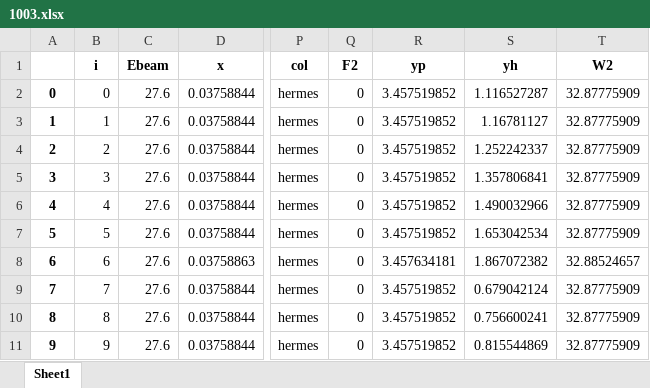
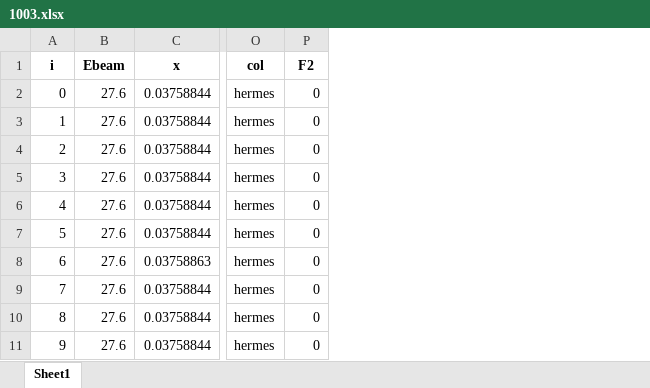
Before and after one commit to zack0179/transfer, an Excel workbook: database/sidis/expdata/1003.xlsx, sheet Sheet1, drawn as a sheet; only a part is shown, gaps mark what is left out; values as stored, in another font and other column widths than the file's, no borders; the diff names each change by its address in the sheet, - before the commit and + after, or states it on an @@ line.

Commit message:
eic data

```diff
--- a/database/sidis/expdata/1003.xlsx (sheet Sheet1)
+++ b/database/sidis/expdata/1003.xlsx (sheet Sheet1)
-column A, rows 2-11: 0 | 1 | 2 | 3 | 4 | 5 | 6 | 7 | 8 | 9
-column R (yp), rows 2-11: 3.457519852 | 3.457519852 | 3.457519852 | 3.457519852 | 3.457519852 | 3.457519852 | 3.457634181 | 3.457519852 | 3.457519852 | 3.457519852
-column S (yh), rows 2-11: 1.116527287 | 1.16781127 | 1.252242337 | 1.357806841 | 1.490032966 | 1.653042534 | 1.867072382 | 0.679042124 | 0.756600241 | 0.815544869
-column T (W2), rows 2-11: 32.87775909 | 32.87775909 | 32.87775909 | 32.87775909 | 32.87775909 | 32.87775909 | 32.88524657 | 32.87775909 | 32.87775909 | 32.87775909
```
Also changed, not shown: database/sidis/expdata/1002.xlsx, database/sidis/expdata/1004.xlsx, 10 other files.
